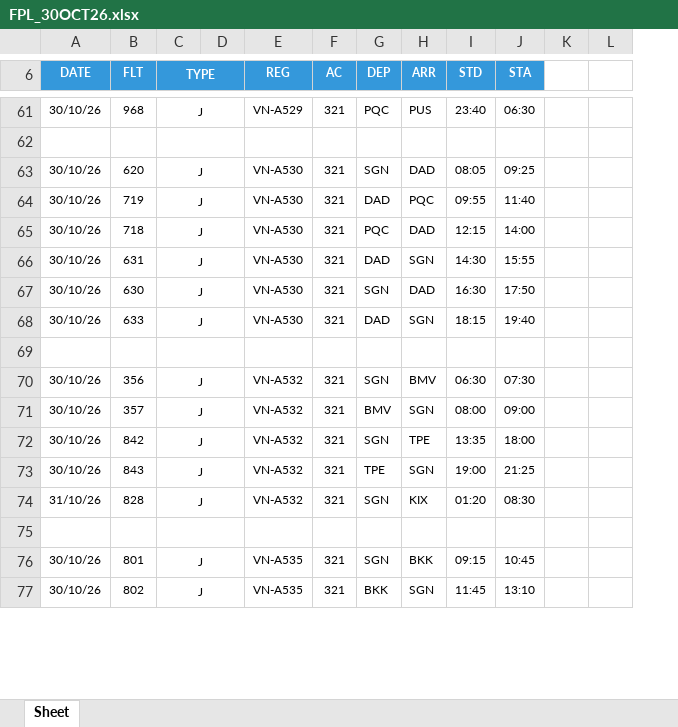
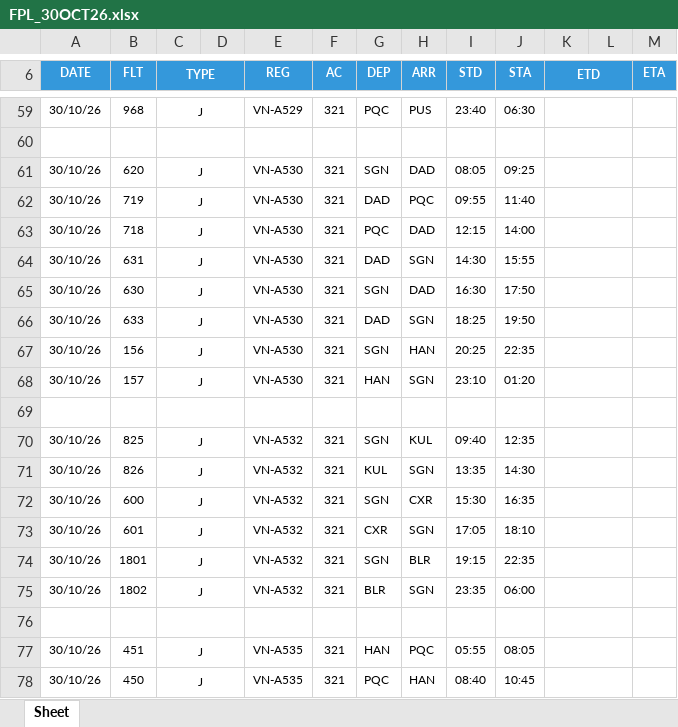
Before and after one commit to tlgsvj/lc, an Excel workbook: Data/FlightPlan/FPL_30OCT26.xlsx, sheet Sheet, drawn as a sheet; only a part is shown, gaps mark what is left out; values as stored, in another font and other column widths than the file's, no borders; charts and pictures not drawn; removed rows and columns are numbered as before the commit, all else as after; the diff covers the shown part only; the diff names each change by its address in the sheet, - before the commit and + after, or states it on an @@ line.

```diff
--- a/Data/FlightPlan/FPL_30OCT26.xlsx (sheet Sheet)
+++ b/Data/FlightPlan/FPL_30OCT26.xlsx (sheet Sheet)
-column K, empty
+column K (ETD), empty
+column M (ETA), empty
-L6 fill: none
+L6 fill: #3498DB
-I66 (STD): 18:15
+I66 (STD): 18:25
-J66 (STA): 19:40
+J66 (STA): 19:50
+row 67: 30/10/26 | 156 | J |  | VN-A530 | 321 | SGN | HAN | 20:25 | 22:35
+row 68: 30/10/26 | 157 | J |  | VN-A530 | 321 | HAN | SGN | 23:10 | 01:20
-B70 (FLT): 356
+B70 (FLT): 825
-H70 (ARR): BMV
+H70 (ARR): KUL
-I70 (STD): 06:30
+I70 (STD): 09:40
-J70 (STA): 07:30
+J70 (STA): 12:35
-B71 (FLT): 357
+B71 (FLT): 826
-G71 (DEP): BMV
+G71 (DEP): KUL
-I71 (STD): 08:00
+I71 (STD): 13:35
-J71 (STA): 09:00
+J71 (STA): 14:30
-B72 (FLT): 842
+B72 (FLT): 600
-H72 (ARR): TPE
+H72 (ARR): CXR
-I72 (STD): 13:35
+I72 (STD): 15:30
-J72 (STA): 18:00
+J72 (STA): 16:35
-B73 (FLT): 843
+B73 (FLT): 601
-G73 (DEP): TPE
+G73 (DEP): CXR
-I73 (STD): 19:00
+I73 (STD): 17:05
-J73 (STA): 21:25
+J73 (STA): 18:10
-A74 (DATE): 31/10/26
+A74 (DATE): 30/10/26
-B74 (FLT): 828
+B74 (FLT): 1801
-H74 (ARR): KIX
+H74 (ARR): BLR
-I74 (STD): 01:20
+I74 (STD): 19:15
-J74 (STA): 08:30
+J74 (STA): 22:35
+row 75: 30/10/26 | 1802 | J |  | VN-A532 | 321 | BLR | SGN | 23:35 | 06:00
+row 77: 30/10/26 | 451 | J |  | VN-A535 | 321 | HAN | PQC | 05:55 | 08:05
-B78 (FLT): 801
+B78 (FLT): 450
-G78 (DEP): SGN
+G78 (DEP): PQC
-H78 (ARR): BKK
+H78 (ARR): HAN
-I78 (STD): 09:15
+I78 (STD): 08:40
-row 77: 30/10/26 | 802 | J |  | VN-A535 | 321 | BKK | SGN | 11:45 | 13:10
```
Also changed, not shown: 41 added rows, 45 removed rows, 346 edited cells and merged cells elsewhere in this sheet.
